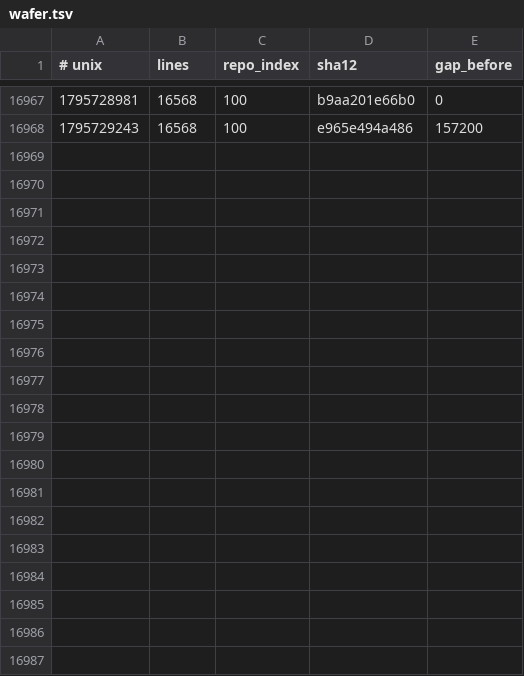
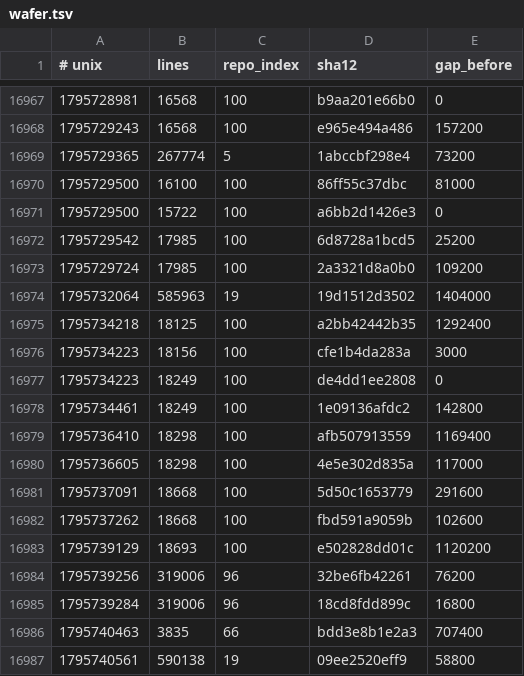
Before and after one commit to Ventusltd/kuiper-belt, a TSV file: cosmos/wafer.tsv, drawn as a sheet; only a part is shown, gaps mark what is left out; the diff covers the shown part only; the diff names each change by its address in the sheet, - before the commit and + after, or states it on an @@ line.

```diff
--- a/cosmos/wafer.tsv
+++ b/cosmos/wafer.tsv
+row 16969: 1795729365 | 267774 | 5 | 1abccbf298e4 | 73200
+row 16970: 1795729500 | 16100 | 100 | 86ff55c37dbc | 81000
+row 16971: 1795729500 | 15722 | 100 | a6bb2d1426e3 | 0
+row 16972: 1795729542 | 17985 | 100 | 6d8728a1bcd5 | 25200
+row 16973: 1795729724 | 17985 | 100 | 2a3321d8a0b0 | 109200
+row 16974: 1795732064 | 585963 | 19 | 19d1512d3502 | 1404000
+row 16975: 1795734218 | 18125 | 100 | a2bb42442b35 | 1292400
+row 16976: 1795734223 | 18156 | 100 | cfe1b4da283a | 3000
+row 16977: 1795734223 | 18249 | 100 | de4dd1ee2808 | 0
+row 16978: 1795734461 | 18249 | 100 | 1e09136afdc2 | 142800
+row 16979: 1795736410 | 18298 | 100 | afb507913559 | 1169400
+row 16980: 1795736605 | 18298 | 100 | 4e5e302d835a | 117000
+row 16981: 1795737091 | 18668 | 100 | 5d50c1653779 | 291600
+row 16982: 1795737262 | 18668 | 100 | fbd591a9059b | 102600
+row 16983: 1795739129 | 18693 | 100 | e502828dd01c | 1120200
+row 16984: 1795739256 | 319006 | 96 | 32be6fb42261 | 76200
+row 16985: 1795739284 | 319006 | 96 | 18cd8fdd899c | 16800
+row 16986: 1795740463 | 3835 | 66 | bdd3e8b1e2a3 | 707400
+row 16987: 1795740561 | 590138 | 19 | 09ee2520eff9 | 58800
```
Also changed, not shown: 11 added rows elsewhere in this file, cosmos/pulse.tsv, cosmos/repos.tsv, 2 other files.
